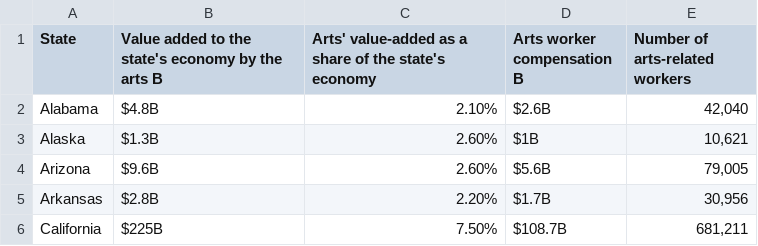
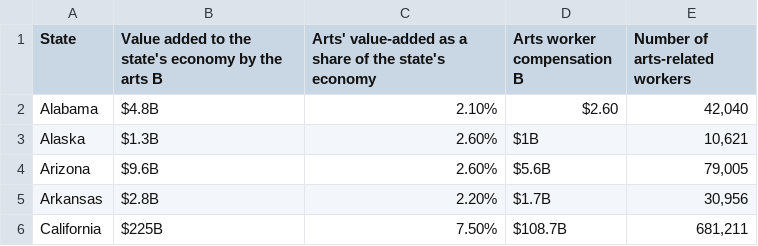
Before and after one commit to myNEAgit/ADP-30-staged, a CSV file: res/data/data.csv, drawn as a sheet; only a part is shown.

Commit message:
Update data.csv

```diff
--- a/res/data/data.csv
+++ b/res/data/data.csv
@@ -1,3 +1,3 @@
 State,Value added to the state's economy by the arts B,Arts' value-added as a share of the state's economy,Arts worker compensation B,Number of arts-related workers
-Alabama,$4.8B,2.10%,$2.6B,"42,040"
+Alabama,$4.8B,2.10%,$2.60 ,"42,040"
 Alaska,$1.3B,2.60%,$1B,"10,621"
```
